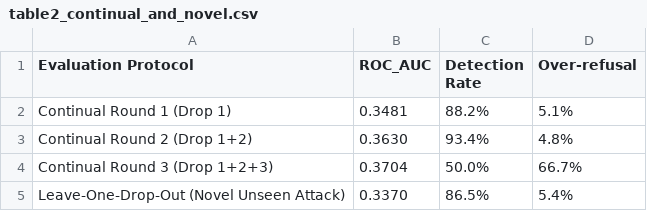
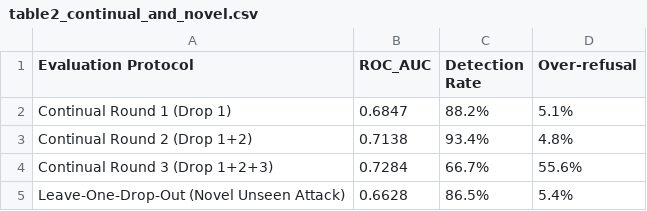
Before and after one commit to EsperCS/RMIT-HACKATHON-2026, a CSV file: results/table2_continual_and_novel.csv, drawn as a sheet.

```diff
--- a/results/table2_continual_and_novel.csv
+++ b/results/table2_continual_and_novel.csv
@@ -1,5 +1,5 @@
 Evaluation Protocol,ROC_AUC,Detection Rate,Over-refusal
-Continual Round 1 (Drop 1),0.3481,88.2%,5.1%
-Continual Round 2 (Drop 1+2),0.3630,93.4%,4.8%
-Continual Round 3 (Drop 1+2+3),0.3704,50.0%,66.7%
-Leave-One-Drop-Out (Novel Unseen Attack),0.3370,86.5%,5.4%
+Continual Round 1 (Drop 1),0.6847,88.2%,5.1%
+Continual Round 2 (Drop 1+2),0.7138,93.4%,4.8%
+Continual Round 3 (Drop 1+2+3),0.7284,66.7%,55.6%
+Leave-One-Drop-Out (Novel Unseen Attack),0.6628,86.5%,5.4%
```
Also changed, not shown: results/table0_poison_filtering.csv, results/table1_method_comparison.csv, 14 other files.
